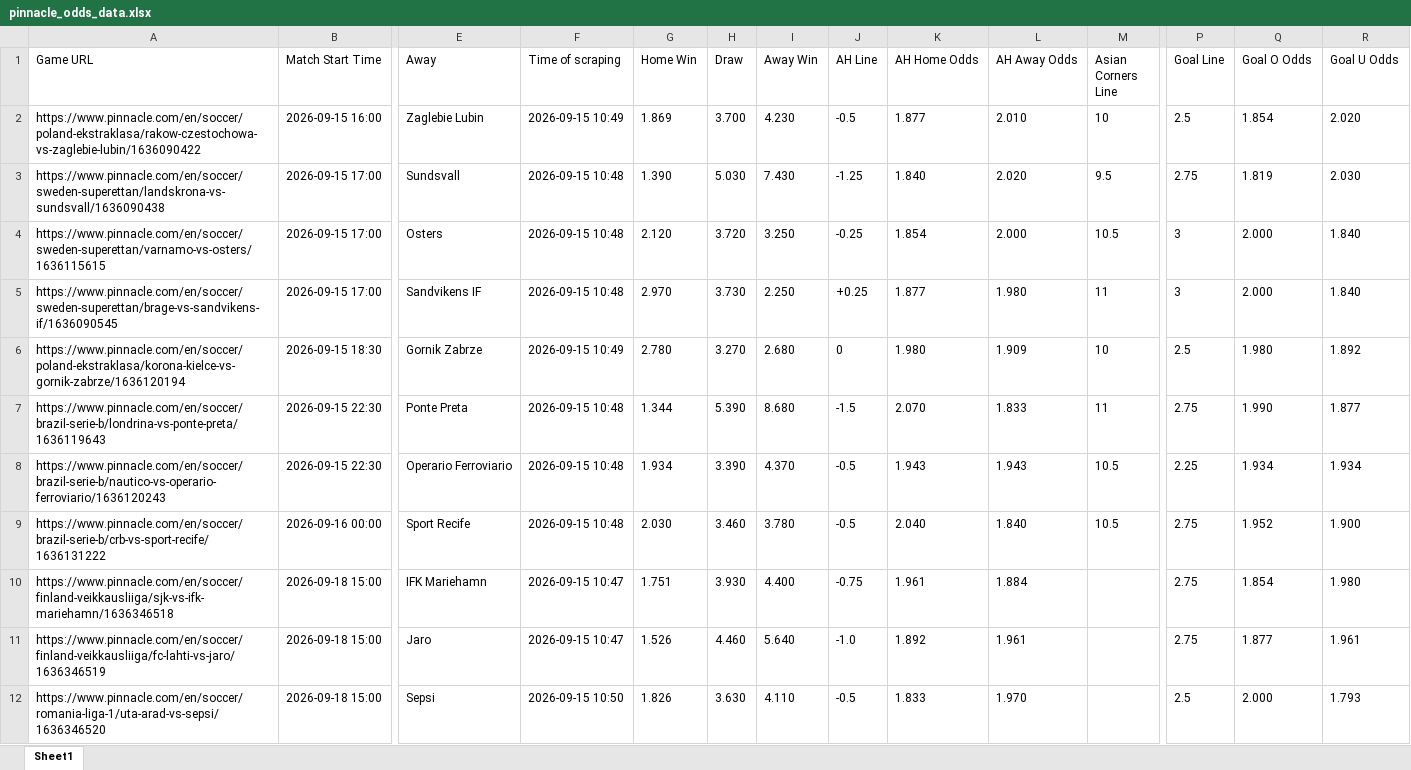
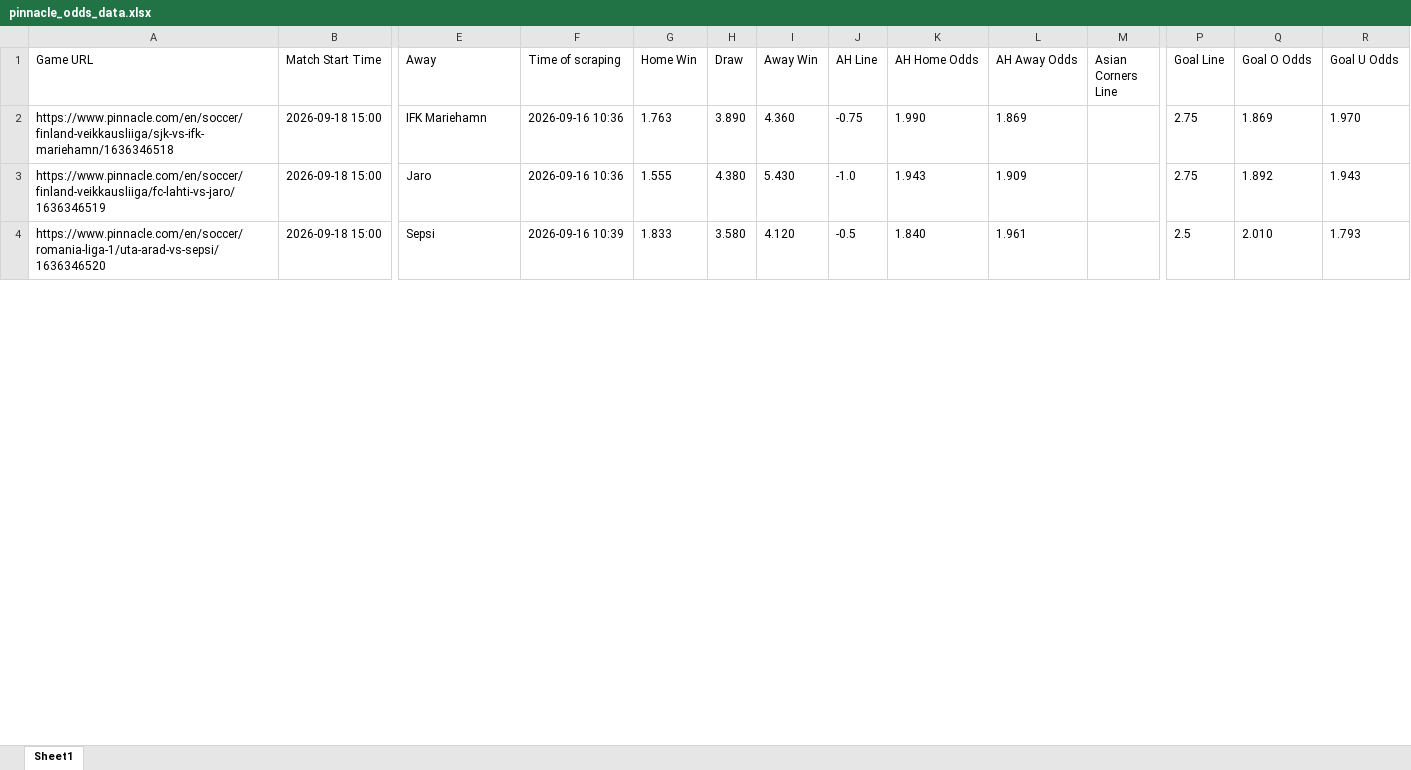
Before and after one commit to super-luke-chambers/pin_scraper, an Excel workbook: outputs/pinnacle_odds_data.xlsx, sheet Sheet1, drawn as a sheet; only a part is shown, gaps mark what is left out; values as stored, in another font and other column widths than the file's, no borders; removed rows and columns are numbered as before the commit, all else as after; rows hold the shown columns only; the diff covers the shown part only; the diff names each change by its address in the sheet, - before the commit and + after, or states it on an @@ line.

```diff
--- a/outputs/pinnacle_odds_data.xlsx (sheet Sheet1)
+++ b/outputs/pinnacle_odds_data.xlsx (sheet Sheet1)
-row 2: https://www.pinnacle.com/en/soccer/poland-ekstraklasa/rakow-czestochowa-vs-zaglebie-lubin/1636090422 | 2026-09-15 16:00 | Zaglebie Lubin | 2026-09-15 10:49 | 1.869 | 3.700 | 4.230 | -0.5 | 1.877 | 2.010 | 10 | 2.5 | 1.854 | 2.020
-row 3: https://www.pinnacle.com/en/soccer/sweden-superettan/landskrona-vs-sundsvall/1636090438 | 2026-09-15 17:00 | Sundsvall | 2026-09-15 10:48 | 1.390 | 5.030 | 7.430 | -1.25 | 1.840 | 2.020 | 9.5 | 2.75 | 1.819 | 2.030
-row 4: https://www.pinnacle.com/en/soccer/sweden-superettan/varnamo-vs-osters/1636115615 | 2026-09-15 17:00 | Osters | 2026-09-15 10:48 | 2.120 | 3.720 | 3.250 | -0.25 | 1.854 | 2.000 | 10.5 | 3 | 2.000 | 1.840
-row 5: https://www.pinnacle.com/en/soccer/sweden-superettan/brage-vs-sandvikens-if/1636090545 | 2026-09-15 17:00 | Sandvikens IF | 2026-09-15 10:48 | 2.970 | 3.730 | 2.250 | +0.25 | 1.877 | 1.980 | 11 | 3 | 2.000 | 1.840
-row 6: https://www.pinnacle.com/en/soccer/poland-ekstraklasa/korona-kielce-vs-gornik-zabrze/1636120194 | 2026-09-15 18:30 | Gornik Zabrze | 2026-09-15 10:49 | 2.780 | 3.270 | 2.680 | 0 | 1.980 | 1.909 | 10 | 2.5 | 1.980 | 1.892
-row 7: https://www.pinnacle.com/en/soccer/brazil-serie-b/londrina-vs-ponte-preta/1636119643 | 2026-09-15 22:30 | Ponte Preta | 2026-09-15 10:48 | 1.344 | 5.390 | 8.680 | -1.5 | 2.070 | 1.833 | 11 | 2.75 | 1.990 | 1.877
-row 8: https://www.pinnacle.com/en/soccer/brazil-serie-b/nautico-vs-operario-ferroviario/1636120243 | 2026-09-15 22:30 | Operario Ferroviario | 2026-09-15 10:48 | 1.934 | 3.390 | 4.370 | -0.5 | 1.943 | 1.943 | 10.5 | 2.25 | 1.934 | 1.934
-row 9: https://www.pinnacle.com/en/soccer/brazil-serie-b/crb-vs-sport-recife/1636131222 | 2026-09-16 00:00 | Sport Recife | 2026-09-15 10:48 | 2.030 | 3.460 | 3.780 | -0.5 | 2.040 | 1.840 | 10.5 | 2.75 | 1.952 | 1.900
-F2:F3 (Time of scraping): 2026-09-15 10:47
+F2:F3 (Time of scraping): 2026-09-16 10:36
-G2 (Home Win): 1.751
+G2 (Home Win): 1.763
-H2 (Draw): 3.930
+H2 (Draw): 3.890
-I2 (Away Win): 4.400
+I2 (Away Win): 4.360
-K2 (AH Home Odds): 1.961
+K2 (AH Home Odds): 1.990
-L2 (AH Away Odds): 1.884
+L2 (AH Away Odds): 1.869
-Q2 (Goal O Odds): 1.854
+Q2 (Goal O Odds): 1.869
-R2 (Goal U Odds): 1.980
+R2 (Goal U Odds): 1.970
-G3 (Home Win): 1.526
+G3 (Home Win): 1.555
-H3 (Draw): 4.460
+H3 (Draw): 4.380
-I3 (Away Win): 5.640
+I3 (Away Win): 5.430
-K3 (AH Home Odds): 1.892
+K3 (AH Home Odds): 1.943
-L3 (AH Away Odds): 1.961
+L3 (AH Away Odds): 1.909
-Q3 (Goal O Odds): 1.877
+Q3 (Goal O Odds): 1.892
-R3 (Goal U Odds): 1.961
+R3 (Goal U Odds): 1.943
-F4 (Time of scraping): 2026-09-15 10:50
+F4 (Time of scraping): 2026-09-16 10:39
-G4 (Home Win): 1.826
+G4 (Home Win): 1.833
-H4 (Draw): 3.630
+H4 (Draw): 3.580
-I4 (Away Win): 4.110
+I4 (Away Win): 4.120
-K4 (AH Home Odds): 1.833
+K4 (AH Home Odds): 1.840
-L4 (AH Away Odds): 1.970
+L4 (AH Away Odds): 1.961
-Q4 (Goal O Odds): 2.000
+Q4 (Goal O Odds): 2.010
```
Also changed, not shown: 21 added rows, 8 removed rows and 208 edited cells elsewhere in this sheet, 1 other file.
